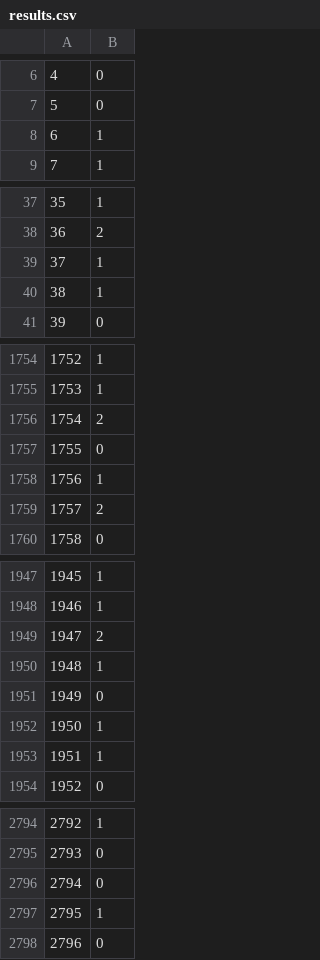
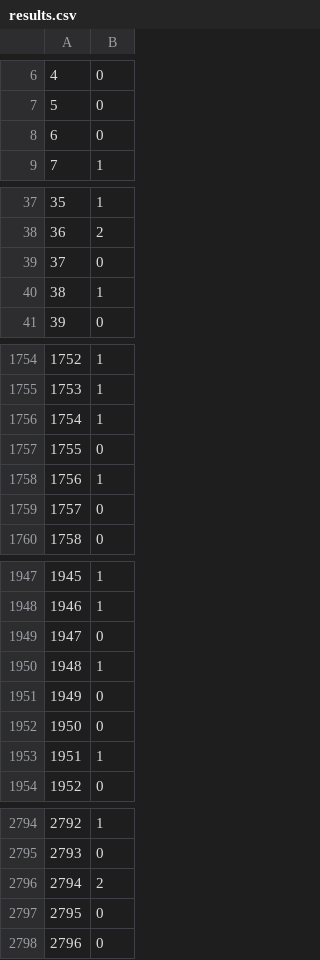
Before and after one commit to Lizzy-Mejia/Classification_insects, a CSV file: results.csv, drawn as a sheet; only a part is shown, gaps mark what is left out; the diff covers the shown part only.

```diff
--- a/results.csv
+++ b/results.csv
@@ -7,3 +7,3 @@
 5,0
-6,1
+6,0
 7,1
@@ -38,3 +38,3 @@
 36,2
-37,1
+37,0
 38,1
@@ -1755,6 +1755,6 @@
 1753,1
-1754,2
+1754,1
 1755,0
 1756,1
-1757,2
+1757,0
 1758,0
@@ -1948,6 +1948,6 @@
 1946,1
-1947,2
+1947,0
 1948,1
 1949,0
-1950,1
+1950,0
 1951,1
@@ -2795,4 +2795,4 @@
 2793,0
-2794,0
-2795,1
+2794,2
+2795,0
 2796,0
```
Also changed, not shown: 81 edited cells elsewhere in this file, 1 other file.
